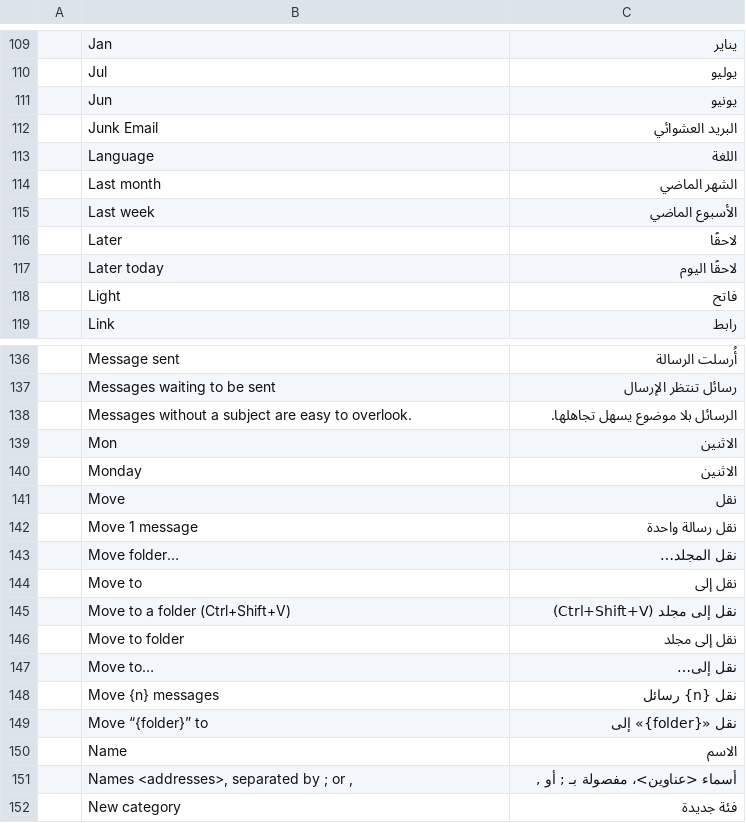
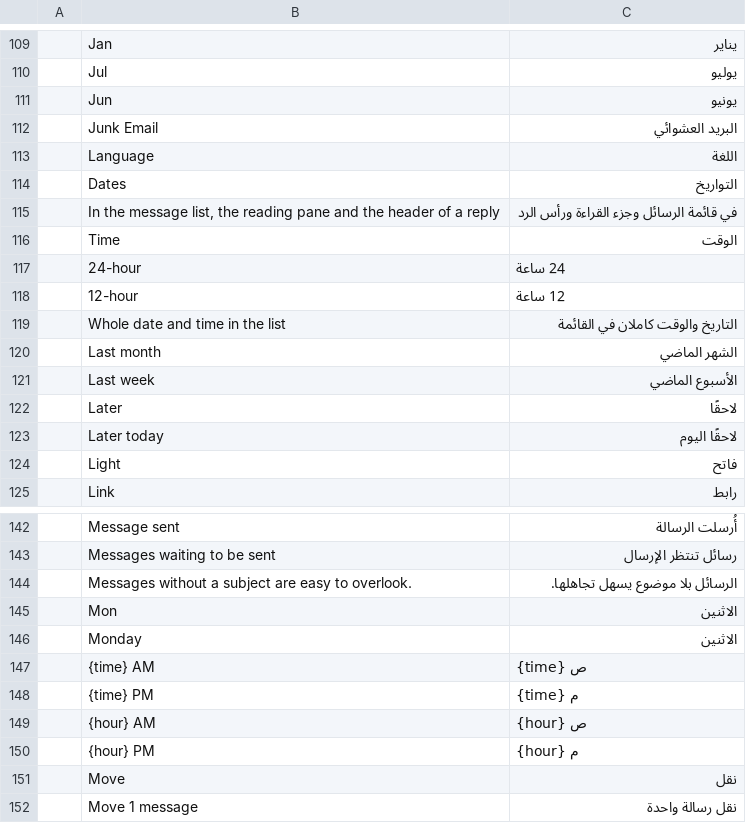
Before and after one commit to ZIDAN44/mailcraft, a TSV file: crates/ui-egui/src/i18n/ar.tsv, drawn as a sheet; only a part is shown, gaps mark what is left out; the shorter side is filled out with more unchanged rows.

```diff
--- a/crates/ui-egui/src/i18n/ar.tsv
+++ b/crates/ui-egui/src/i18n/ar.tsv
@@ -113,2 +113,8 @@
 	Language	اللغة
+	Dates	التواريخ
+	In the message list, the reading pane and the header of a reply	في قائمة الرسائل وجزء القراءة ورأس الرد
+	Time	الوقت
+	24-hour	24 ساعة
+	12-hour	12 ساعة
+	Whole date and time in the list	التاريخ والوقت كاملان في القائمة
 	Last month	الشهر الماضي
@@ -140,2 +146,6 @@
 	Monday	الاثنين
+	{time} AM	{time} ص
+	{time} PM	{time} م
+	{hour} AM	{hour} ص
+	{hour} PM	{hour} م
 	Move	نقل
```
Also changed, not shown: crates/ui-egui/src/i18n/es.tsv, crates/ui-egui/src/i18n/fr.tsv, 31 other files.
